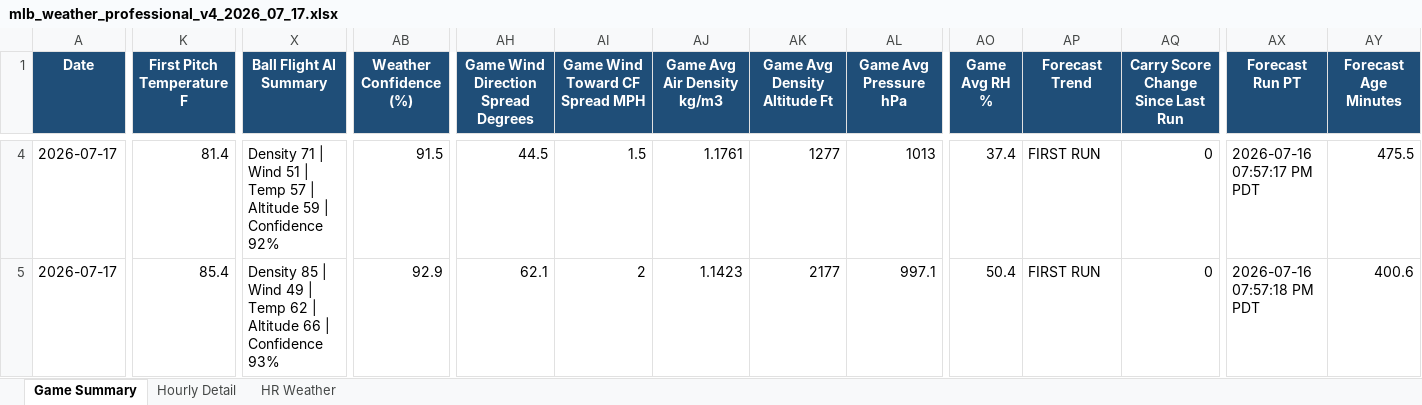
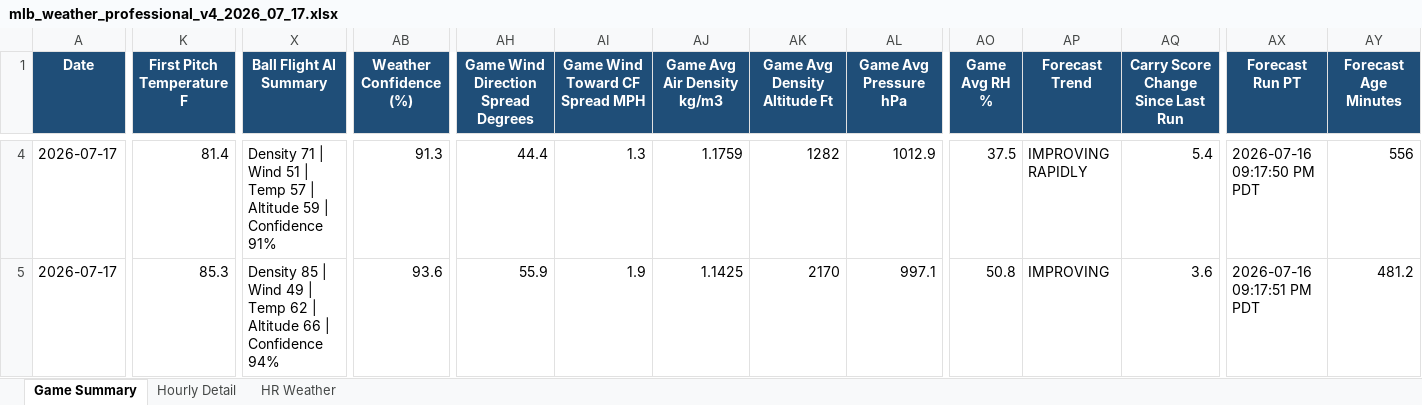
Before and after one commit to pzbaseball/mlb-site-data, an Excel workbook: mlb_weather_professional_v4_2026_07_17.xlsx, sheet Game Summary, drawn as a sheet; only a part is shown, gaps mark what is left out; values as stored, in another font and other column widths than the file's, no borders; conditional formats not drawn; the diff covers the shown part only; the diff names each change by its address in the sheet, - before the commit and + after, or states it on an @@ line.

Commit message:
Update MLB weather 2026-07-16 09:18 PM PT

```diff
--- a/mlb_weather_professional_v4_2026_07_17.xlsx (sheet Game Summary)
+++ b/mlb_weather_professional_v4_2026_07_17.xlsx (sheet Game Summary)
-X4 (Ball Flight AI Summary): …| Confidence 92%
+X4 (Ball Flight AI Summary): …| Confidence 91%
-AB4 (Weather Confidence (%)): 91.5
+AB4 (Weather Confidence (%)): 91.3
-AH4: 44.5
+AH4: 44.4
-AI4 (Game Wind Toward CF Spread MPH): 1.5
+AI4 (Game Wind Toward CF Spread MPH): 1.3
-AJ4 (Game Avg Air Density kg/m3): 1.1761
+AJ4 (Game Avg Air Density kg/m3): 1.1759
-AK4 (Game Avg Density Altitude Ft): 1277
+AK4 (Game Avg Density Altitude Ft): 1282
-AL4 (Game Avg Pressure hPa): 1013
+AL4 (Game Avg Pressure hPa): 1012.9
-AO4 (Game Avg RH %): 37.4
+AO4 (Game Avg RH %): 37.5
-AP4 (Forecast Trend): FIRST RUN
+AP4 (Forecast Trend): IMPROVING RAPIDLY
-AQ4: 0
+AQ4: 5.4
-AX4 (Forecast Run PT): 2026-07-16 07:57:17 PM PDT
+AX4 (Forecast Run PT): 2026-07-16 09:17:50 PM PDT
-AY4 (Forecast Age Minutes): 475.5
+AY4 (Forecast Age Minutes): 556
-K5 (First Pitch Temperature F): 85.4
+K5 (First Pitch Temperature F): 85.3
-X5 (Ball Flight AI Summary): …| Confidence 93%
+X5 (Ball Flight AI Summary): …| Confidence 94%
-AB5 (Weather Confidence (%)): 92.9
+AB5 (Weather Confidence (%)): 93.6
-AH5: 62.1
+AH5: 55.9
-AI5 (Game Wind Toward CF Spread MPH): 2
+AI5 (Game Wind Toward CF Spread MPH): 1.9
-AJ5 (Game Avg Air Density kg/m3): 1.1423
+AJ5 (Game Avg Air Density kg/m3): 1.1425
-AK5 (Game Avg Density Altitude Ft): 2177
+AK5 (Game Avg Density Altitude Ft): 2170
-AO5 (Game Avg RH %): 50.4
+AO5 (Game Avg RH %): 50.8
-AP5 (Forecast Trend): FIRST RUN
+AP5 (Forecast Trend): IMPROVING
-AQ5: 0
+AQ5: 3.6
-AX5 (Forecast Run PT): 2026-07-16 07:57:18 PM PDT
+AX5 (Forecast Run PT): 2026-07-16 09:17:51 PM PDT
-AY5 (Forecast Age Minutes): 400.6
+AY5 (Forecast Age Minutes): 481.2
```
Also changed, not shown: 292 edited cells elsewhere in this sheet, sheet Hourly Detail, sheet HR Weather, 2 other files.
